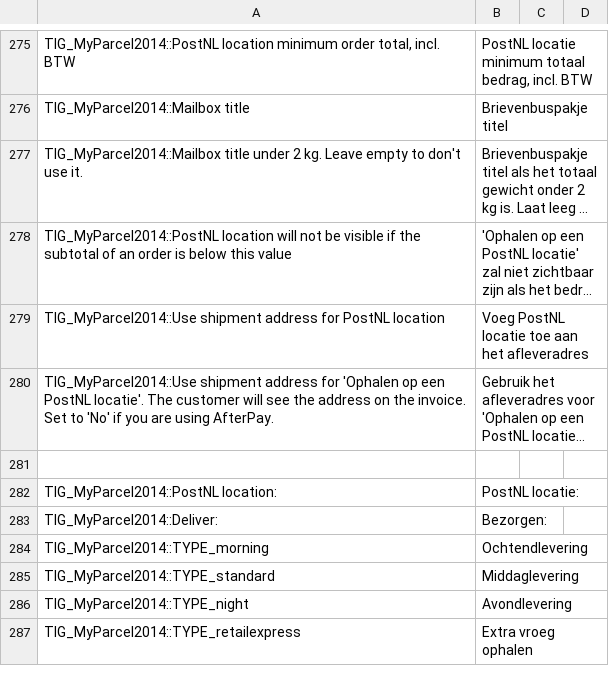
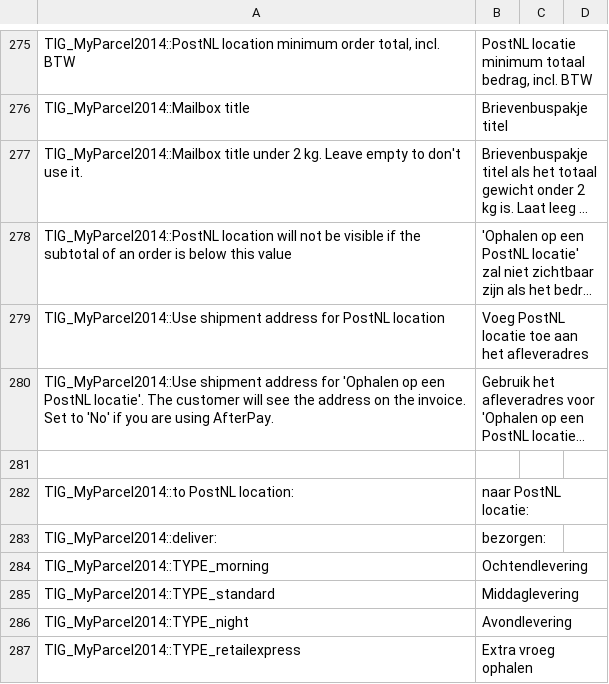
Before and after one commit to myparcelnl/magento1-End-of-life, a CSV file: app/locale/nl_NL/TIG_MyParcel2014.csv, drawn as a sheet; only a part is shown, gaps mark what is left out; long unchanged cells end in …; the diff names each change by its address in the sheet, - before the commit and + after, or states it on an @@ line.

Commit message:
Delivery status/ day

```diff
--- a/app/locale/nl_NL/TIG_MyParcel2014.csv
+++ b/app/locale/nl_NL/TIG_MyParcel2014.csv
-A282: TIG_MyParcel2014::PostNL location:
+A282: TIG_MyParcel2014::to PostNL location:
-B282: PostNL locatie:
+B282: naar PostNL locatie:
-A283: TIG_MyParcel2014::Deliver:
+A283: TIG_MyParcel2014::deliver:
-B283: Bezorgen:
+B283: bezorgen:
```
Also changed, not shown: app/locale/en_US/TIG_MyParcel2014.csv, 2 other files.
